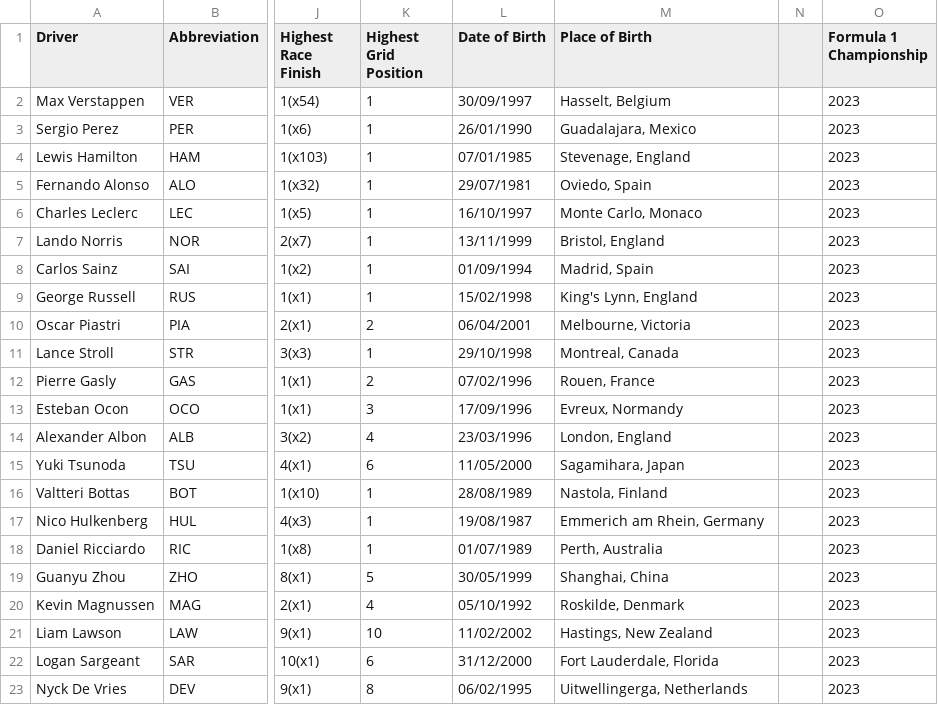
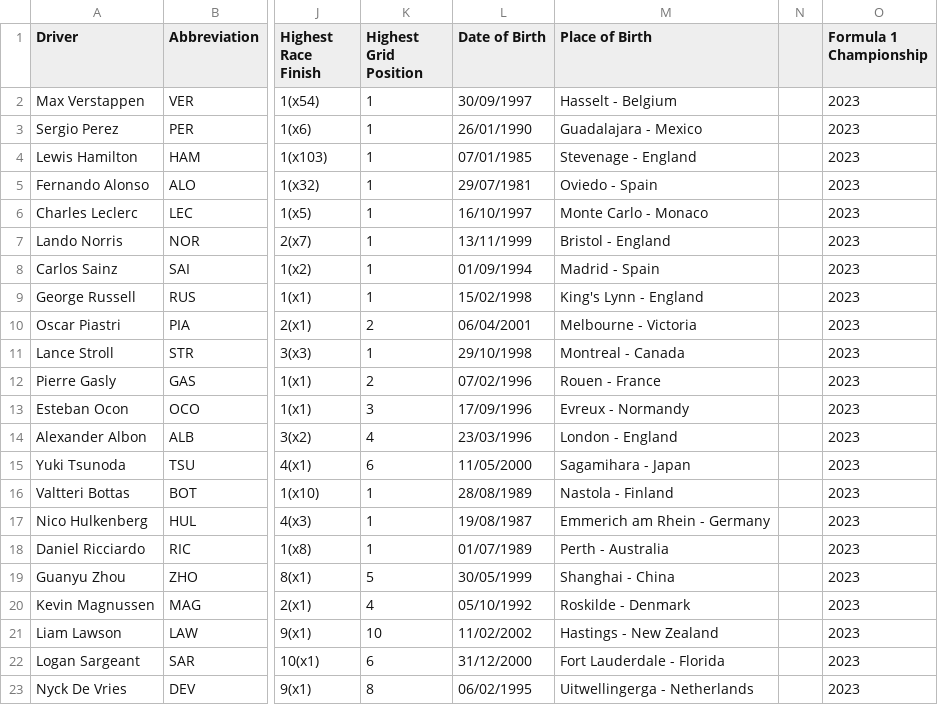
Before and after one commit to ajohn-wick/deepf1-ai-engineer, a CSV file: langchain-poc/data/Formula1_2023season_drivers.csv, drawn as a sheet; only a part is shown, gaps mark what is left out; the diff names each change by its address in the sheet, - before the commit and + after, or states it on an @@ line.

```diff
--- a/langchain-poc/data/Formula1_2023season_drivers.csv
+++ b/langchain-poc/data/Formula1_2023season_drivers.csv
-M2 (Place of Birth): Hasselt, Belgium
+M2 (Place of Birth): Hasselt - Belgium
-M3 (Place of Birth): Guadalajara, Mexico
+M3 (Place of Birth): Guadalajara - Mexico
-M4 (Place of Birth): Stevenage, England
+M4 (Place of Birth): Stevenage - England
-M5 (Place of Birth): Oviedo, Spain
+M5 (Place of Birth): Oviedo - Spain
-M6 (Place of Birth): Monte Carlo, Monaco
+M6 (Place of Birth): Monte Carlo - Monaco
-M7 (Place of Birth): Bristol, England
+M7 (Place of Birth): Bristol - England
-M8 (Place of Birth): Madrid, Spain
+M8 (Place of Birth): Madrid - Spain
-M9 (Place of Birth): King's Lynn, England
+M9 (Place of Birth): King's Lynn - England
-M10 (Place of Birth): Melbourne, Victoria
+M10 (Place of Birth): Melbourne - Victoria
-M11 (Place of Birth): Montreal, Canada
+M11 (Place of Birth): Montreal - Canada
-M12 (Place of Birth): Rouen, France
+M12 (Place of Birth): Rouen - France
-M13 (Place of Birth): Evreux, Normandy
+M13 (Place of Birth): Evreux - Normandy
-M14 (Place of Birth): London, England
+M14 (Place of Birth): London - England
-M15 (Place of Birth): Sagamihara, Japan
+M15 (Place of Birth): Sagamihara - Japan
-M16 (Place of Birth): Nastola, Finland
+M16 (Place of Birth): Nastola - Finland
-M17 (Place of Birth): Emmerich am Rhein, Germany
+M17 (Place of Birth): Emmerich am Rhein - Germany
-M18 (Place of Birth): Perth, Australia
+M18 (Place of Birth): Perth - Australia
-M19 (Place of Birth): Shanghai, China
+M19 (Place of Birth): Shanghai - China
-M20 (Place of Birth): Roskilde, Denmark
+M20 (Place of Birth): Roskilde - Denmark
-M21 (Place of Birth): Hastings, New Zealand
+M21 (Place of Birth): Hastings - New Zealand
-M22 (Place of Birth): Fort Lauderdale, Florida
+M22 (Place of Birth): Fort Lauderdale - Florida
-M23 (Place of Birth): Uitwellingerga, Netherlands
+M23 (Place of Birth): Uitwellingerga - Netherlands
```
Also changed, not shown: infra/data/Formula1_2022season_teams.csv, infra/data/Formula1_2023season_teams.csv, 19 other files.
